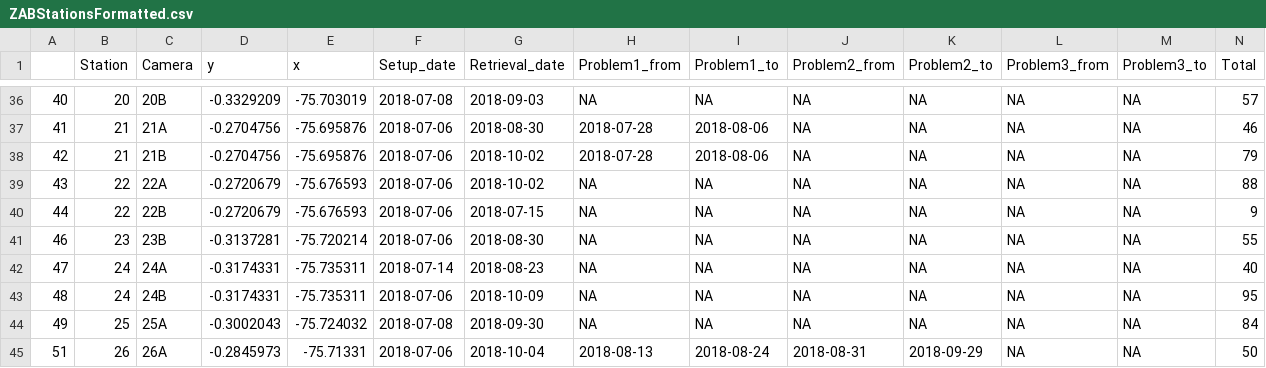
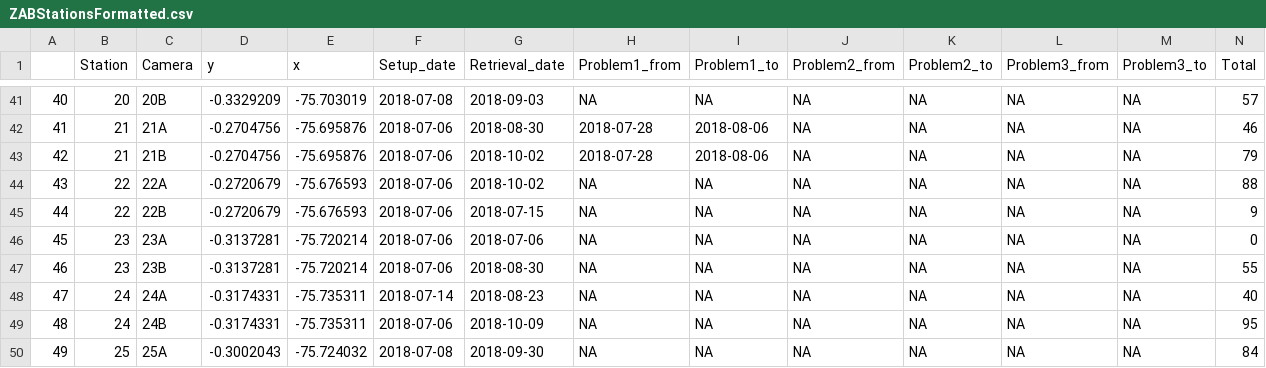
Before and after one commit to morganmanning/amazon, a CSV file: Zabalo/Data/ZABStationsFormatted.csv, drawn as a sheet; only a part is shown, gaps mark what is left out; the shorter side is filled out with more unchanged rows; the diff covers the shown part only; the diff names each change by its address in the sheet, - before the commit and + after, or states it on an @@ line.

```diff
--- a/Zabalo/Data/ZABStationsFormatted.csv
+++ b/Zabalo/Data/ZABStationsFormatted.csv
+row 46: 45 | 23 | 23A | -0.3137281 | -75.720214 | 2018-07-06 | 2018-07-06 | NA | NA | NA | NA | NA | NA | 0
```
Also changed, not shown: 7 added rows elsewhere in this file, Global/Data/speciesAttributesManualInput.csv, Zabalo/Data/ZABIndependentRecordsFormatted.csv, 2 other files.
